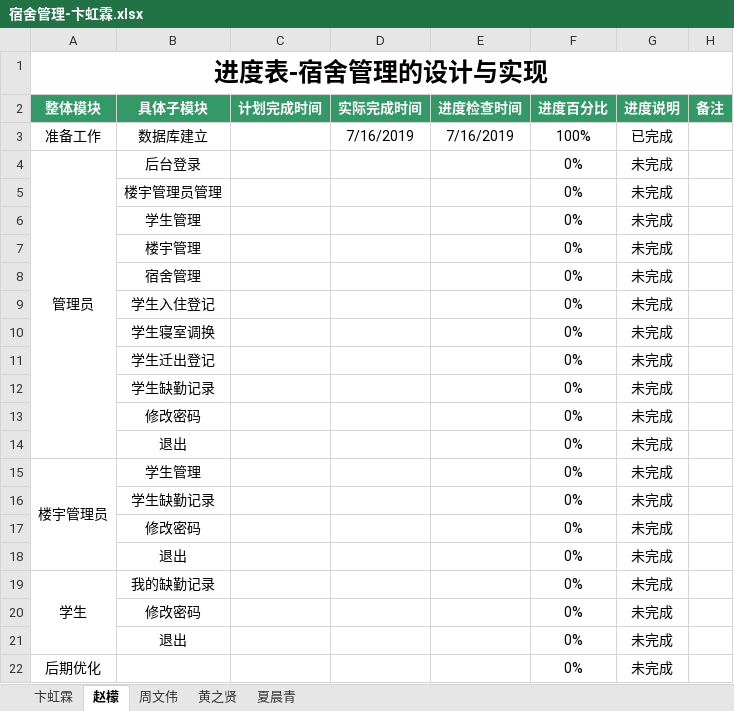
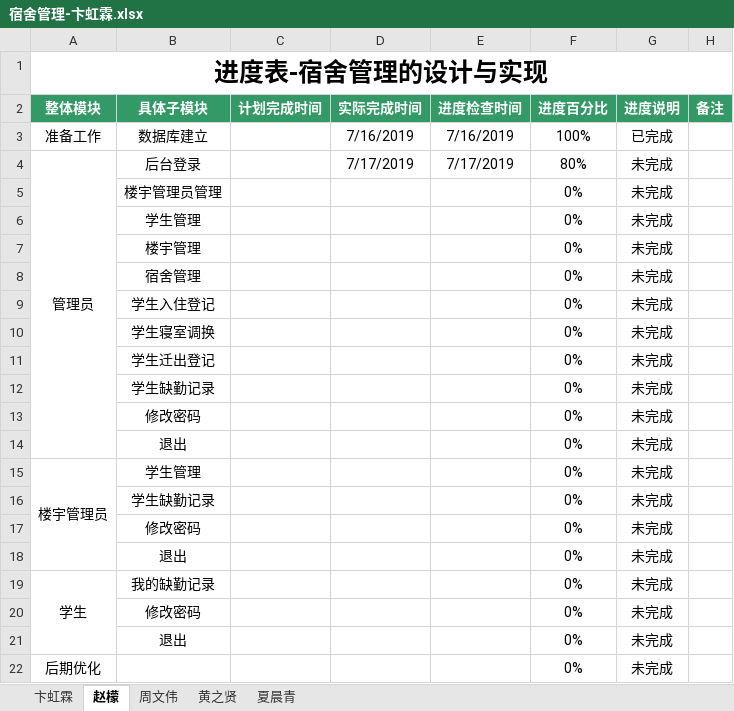
Before and after one commit to dormitory-bhl/dormitory, an Excel workbook: 宿舍管理-卞虹霖.xlsx, sheet 赵檬, drawn as a sheet; values as stored, in another font and other column widths than the file's, no borders; the diff names each change by its address in the sheet, - before the commit and + after, or states it on an @@ line.

Commit message:
zm

```diff
--- a/宿舍管理-卞虹霖.xlsx (sheet 赵檬)
+++ b/宿舍管理-卞虹霖.xlsx (sheet 赵檬)
-D4 (实际完成时间): (empty)
+D4 (实际完成时间): 7/17/2019
-E4 (进度检查时间): (empty)
+E4 (进度检查时间): 7/17/2019
-F4 (进度百分比): 0%
+F4 (进度百分比): 80%
```
